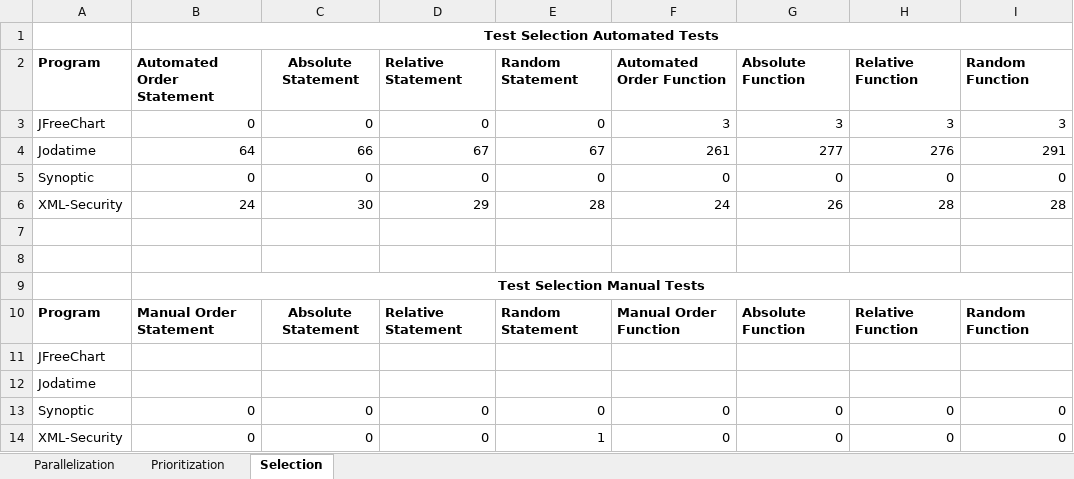
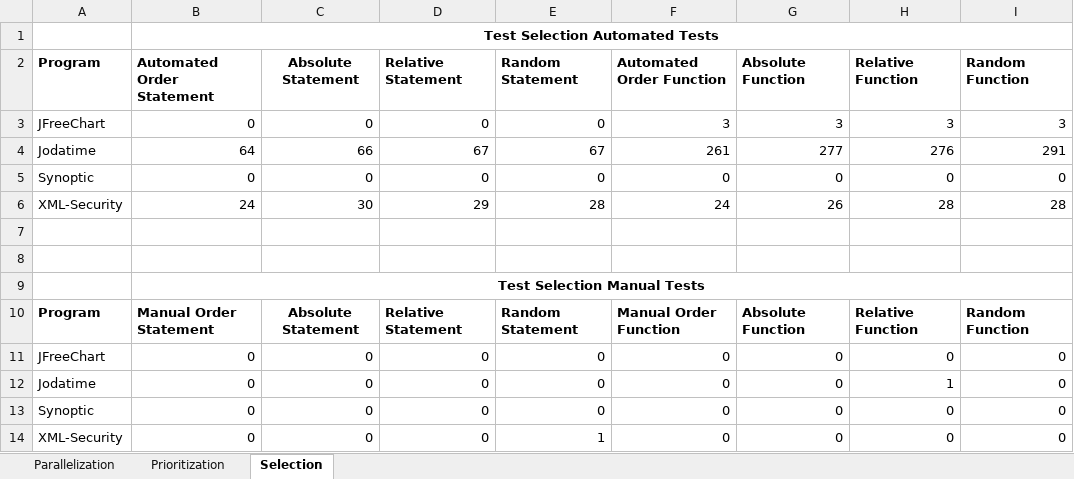
Before and after one commit to winglam/dependent-tests-impact, an Excel workbook: results/Results.xlsx, sheet Selection, drawn as a sheet; values as stored, in another font and other column widths than the file's, no borders; removed rows and columns are numbered as before the commit, all else as after; the diff names each change by its address in the sheet, - before the commit and + after, or states it on an @@ line.

Commit message:
Recollected Jfreechart and Jodatime results and updated Results.xlsx

```diff
--- a/results/Results.xlsx (sheet Selection)
+++ b/results/Results.xlsx (sheet Selection)
-row 11: JFreeChart
-row 12: Jodatime
+row 11: JFreeChart | 0 | 0 | 0 | 0 | 0 | 0 | 0 | 0
+row 12: Jodatime | 0 | 0 | 0 | 0 | 0 | 0 | 1 | 0
```
Also changed, not shown: 53 other files.
